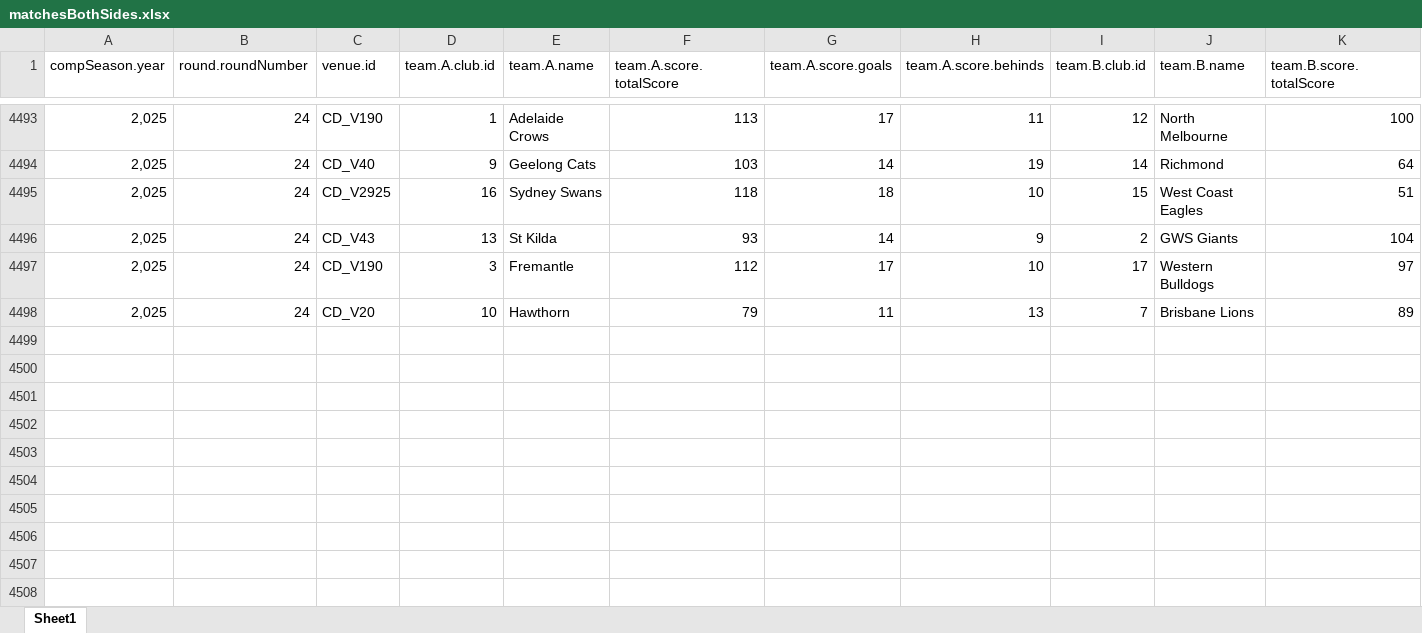
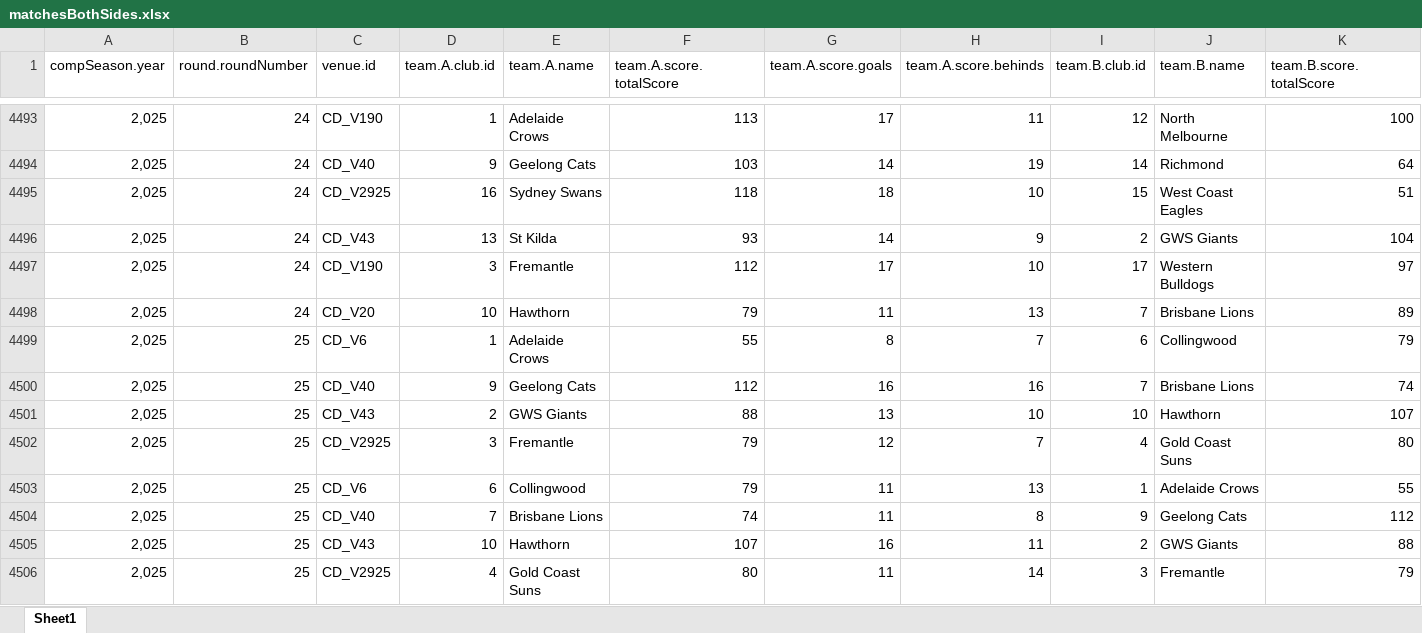
Before and after one commit to suttoe/AFLmodel, an Excel workbook: Data/matchesBothSides.xlsx, sheet Sheet1, drawn as a sheet; only a part is shown, gaps mark what is left out; values as stored, in another font and other column widths than the file's, no borders; table styles not drawn; rows hold the shown columns only; the diff names each change by its address in the sheet, - before the commit and + after, or states it on an @@ line.

Commit message:
Round 26 update

```diff
--- a/Data/matchesBothSides.xlsx (sheet Sheet1)
+++ b/Data/matchesBothSides.xlsx (sheet Sheet1)
+row 4499: 2,025 | 25 | CD_V6 | 1 | Adelaide Crows | 55 | 8 | 7 | 6 | Collingwood | 79
+row 4500: 2,025 | 25 | CD_V40 | 9 | Geelong Cats | 112 | 16 | 16 | 7 | Brisbane Lions | 74
+row 4501: 2,025 | 25 | CD_V43 | 2 | GWS Giants | 88 | 13 | 10 | 10 | Hawthorn | 107
+row 4502: 2,025 | 25 | CD_V2925 | 3 | Fremantle | 79 | 12 | 7 | 4 | Gold Coast Suns | 80
+row 4503: 2,025 | 25 | CD_V6 | 6 | Collingwood | 79 | 11 | 13 | 1 | Adelaide Crows | 55
+row 4504: 2,025 | 25 | CD_V40 | 7 | Brisbane Lions | 74 | 11 | 8 | 9 | Geelong Cats | 112
+row 4505: 2,025 | 25 | CD_V43 | 10 | Hawthorn | 107 | 16 | 11 | 2 | GWS Giants | 88
+row 4506: 2,025 | 25 | CD_V2925 | 4 | Gold Coast Suns | 80 | 11 | 14 | 3 | Fremantle | 79
```
Also changed, not shown: Data/matchDay.xlsx, 3 other files.
